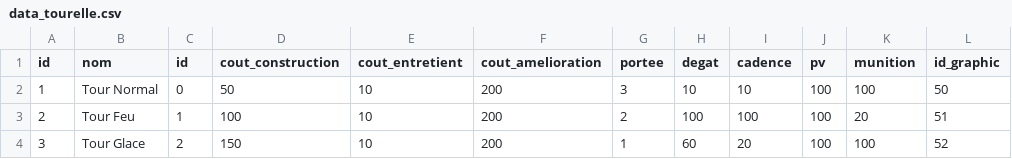
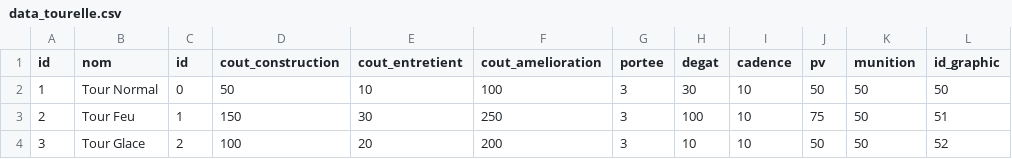
Before and after one commit to AmineKheldouni/Tower-Defense, a CSV file: data/data_tourelle.csv, drawn as a sheet.

```diff
--- a/data/data_tourelle.csv
+++ b/data/data_tourelle.csv
@@ -1,4 +1,4 @@
 id,nom,id,cout_construction,cout_entretient,cout_amelioration,portee,degat,cadence,pv,munition,id_graphic
-1,Tour Normal,0,50,10,200,3,10,10,100,100,50
-2,Tour Feu,1,100,10,200,2,100,100,100,20,51
-3,Tour Glace,2,150,10,200,1,60,20,100,100,52
+1,Tour Normal,0,50,10,100,3,30,10,50,50,50
+2,Tour Feu,1,150,30,250,3,100,10,75,50,51
+3,Tour Glace,2,100,20,200,3,10,10,50,50,52
```
Also changed, not shown: data/data_armee.csv, 15 other files.
